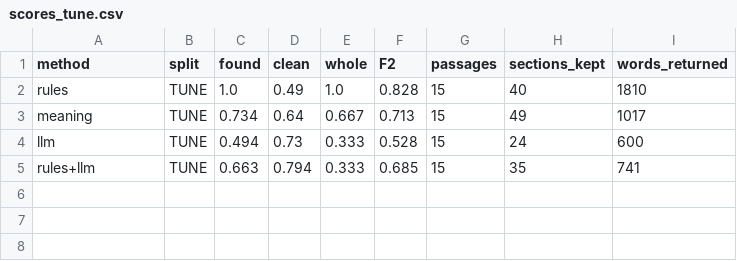
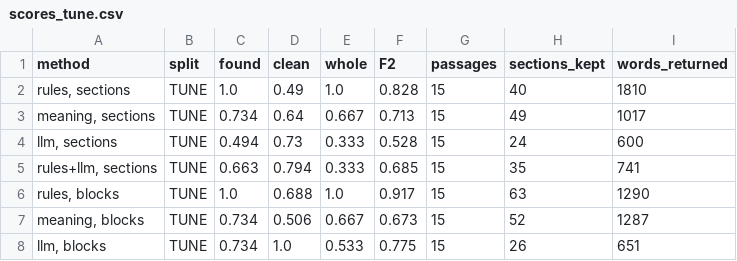
Before and after one commit to jpeterwang7/EdTech-Contract-Information-Extraction, a CSV file: outputs/privacy/scores_tune.csv, drawn as a sheet.

Commit message:
Judge privacy one block at a time, with heading and clause context
- Each block is a unit; headings are context only, never returned; form rows
  split by a gap on one page stay together (decisions.md, P8)
- Llama answers per block with its heading and clause opening as context
  (new server step privacy-llm-units); 73% found, 100% clean on tuning files
- Sorter retuned on blocks with an 85% borderline limit (my choice):
  a person reads 8.6% of words, all core found after checking
- Pipeline diagram (docs/current_pipeline.png) and a sheet of the rules' sections

```diff
--- a/outputs/privacy/scores_tune.csv
+++ b/outputs/privacy/scores_tune.csv
@@ -1,5 +1,8 @@
 method,split,found,clean,whole,F2,passages,sections_kept,words_returned
-rules,TUNE,1.0,0.49,1.0,0.828,15,40,1810
-meaning,TUNE,0.734,0.64,0.667,0.713,15,49,1017
-llm,TUNE,0.494,0.73,0.333,0.528,15,24,600
-rules+llm,TUNE,0.663,0.794,0.333,0.685,15,35,741
+"rules, sections",TUNE,1.0,0.49,1.0,0.828,15,40,1810
+"meaning, sections",TUNE,0.734,0.64,0.667,0.713,15,49,1017
+"llm, sections",TUNE,0.494,0.73,0.333,0.528,15,24,600
+"rules+llm, sections",TUNE,0.663,0.794,0.333,0.685,15,35,741
+"rules, blocks",TUNE,1.0,0.688,1.0,0.917,15,63,1290
+"meaning, blocks",TUNE,0.734,0.506,0.667,0.673,15,52,1287
+"llm, blocks",TUNE,0.734,1.0,0.533,0.775,15,26,651
```
Also changed, not shown: outputs/privacy/sorter_all_settings_tune.csv, 11 other files.
